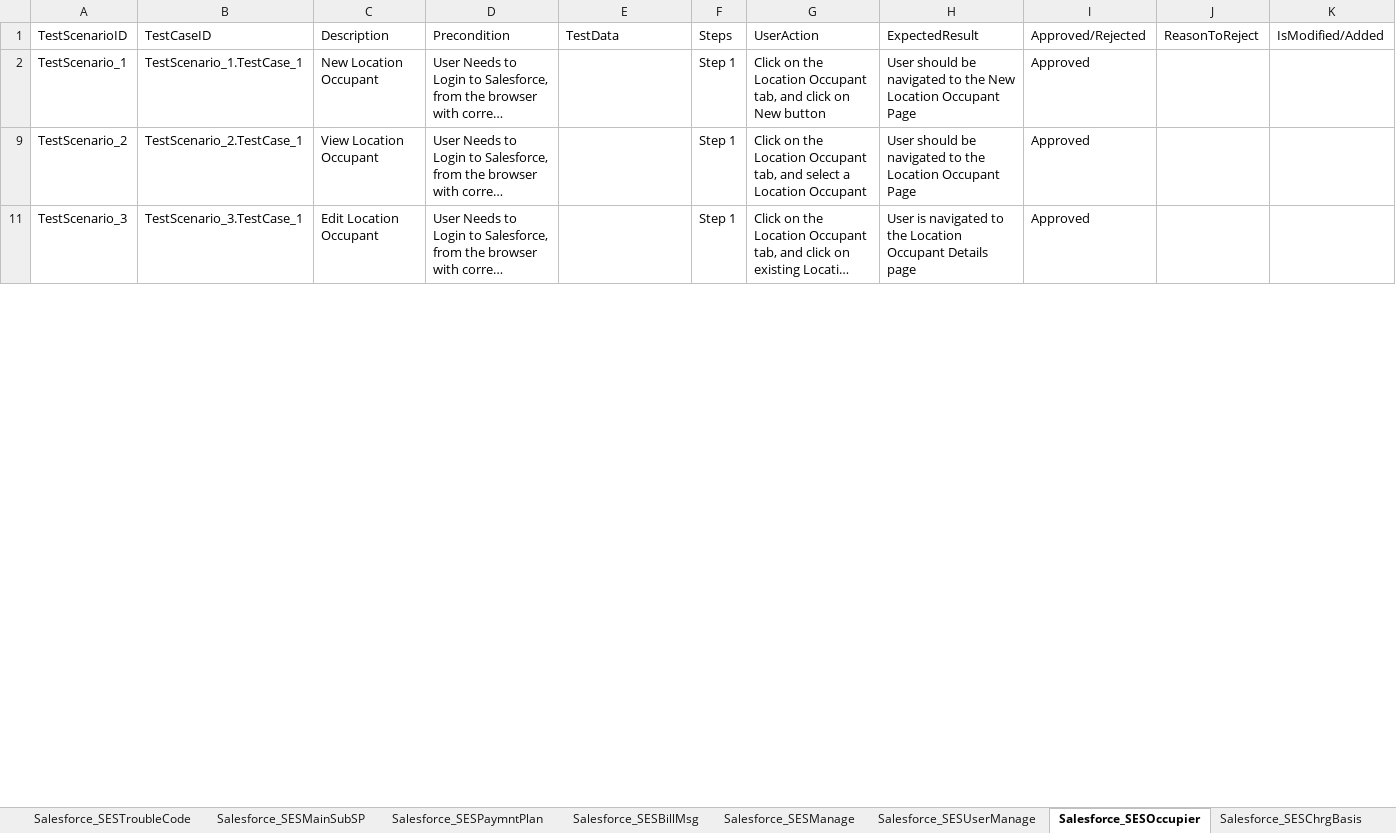
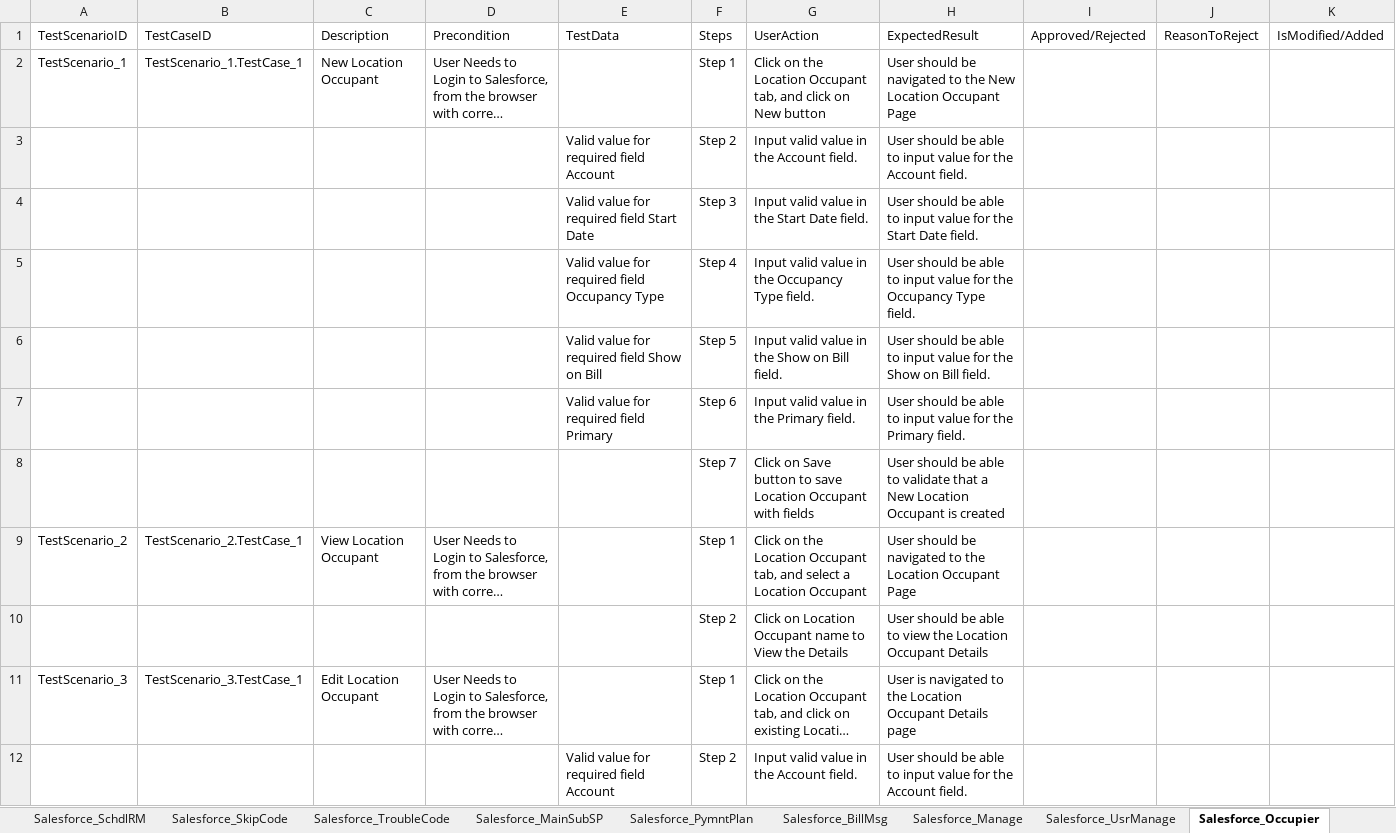
Before and after one commit to ShaikMohamedIrfan/NewSeswaterProject, an Excel workbook: SESwaterTC.xlsx, sheet Salesforce_Occupier, drawn as a sheet; only a part is shown; long unchanged cells end in …; values as stored, in another font and other column widths than the file's, no borders; table styles not drawn; the diff covers the shown part only; the diff names each change by its address in the sheet, - before the commit and + after, or states it on an @@ line.

```diff
--- a/SESwaterTC.xlsx (sheet Salesforce_Occupier)
+++ b/SESwaterTC.xlsx (sheet Salesforce_Occupier)
-sheet tab: Salesforce_SESTroubleCode
+sheet tab: Salesforce_TroubleCode
-sheet tab: Salesforce_SESMainSubSP
+sheet tab: Salesforce_MainSubSP
-sheet tab: Salesforce_SESPaymntPlan
+sheet tab: Salesforce_PymntPlan
-sheet tab: Salesforce_SESBillMsg
+sheet tab: Salesforce_BillMsg
-sheet tab: Salesforce_SESManage
+sheet tab: Salesforce_Manage
-sheet tab: Salesforce_SESUserManage
+sheet tab: Salesforce_UsrManage
-sheet tab: Salesforce_SESOccupier
+sheet tab: Salesforce_Occupier
-I2: Approved
+I2: (empty)
@@ row 3 unhidden:  |  |  |  | Valid value for required field Account | Step 2 | Input valid value in the Account field. | User should be able to input value for the Account field. @@
@@ row 4 unhidden:  |  |  |  | Valid value for required field Start Date | Step 3 | Input valid value in the Start Date field. | User should be able to input value for the Start Date field. @@
@@ row 5 unhidden:  |  |  |  | Valid value for required field Occupancy Type | Step 4 | Input valid value in the Occupancy Type field. | User should be able to input value for the Occupancy Type field. @@
@@ row 6 unhidden:  |  |  |  | Valid value for required field Show on Bill | Step 5 | Input valid value in the Show on Bill field. | User should be able to input value for the Show on Bill field. @@
@@ row 7 unhidden:  |  |  |  | Valid value for required field Primary | Step 6 | Input valid value in the Primary field. | User should be able to input value for the Primary field. @@
@@ row 8 unhidden:  |  |  |  |  | Step 7 | Click on Save button to save Location Occupant with fields | User should be able to validate that a New Location Occupant is created @@
-I9: Approved
+I9: (empty)
@@ row 10 unhidden:  |  |  |  |  | Step 2 | Click on Location Occupant name to View the Details | User should be able to view the Location Occupant Details @@
-I11: Approved
+I11: (empty)
@@ row 12 unhidden:  |  |  |  | Valid value for required field Account | Step 2 | Input valid value in the Account field. | User should be able to input value for the Account field. @@
```
Also changed, not shown: 7 hidden or unhidden rows and 3 edited cells elsewhere in this sheet, sheet Salesforce_CaseWC, sheet Salesforce_ACCManual, sheet Salesforce_CaseMC, sheet Salesforce_CaseOSJ, sheet Salesforce_CaseAR, sheet Salesforce_SuplyPoint, 5 more sheets, other sheet tabs.
